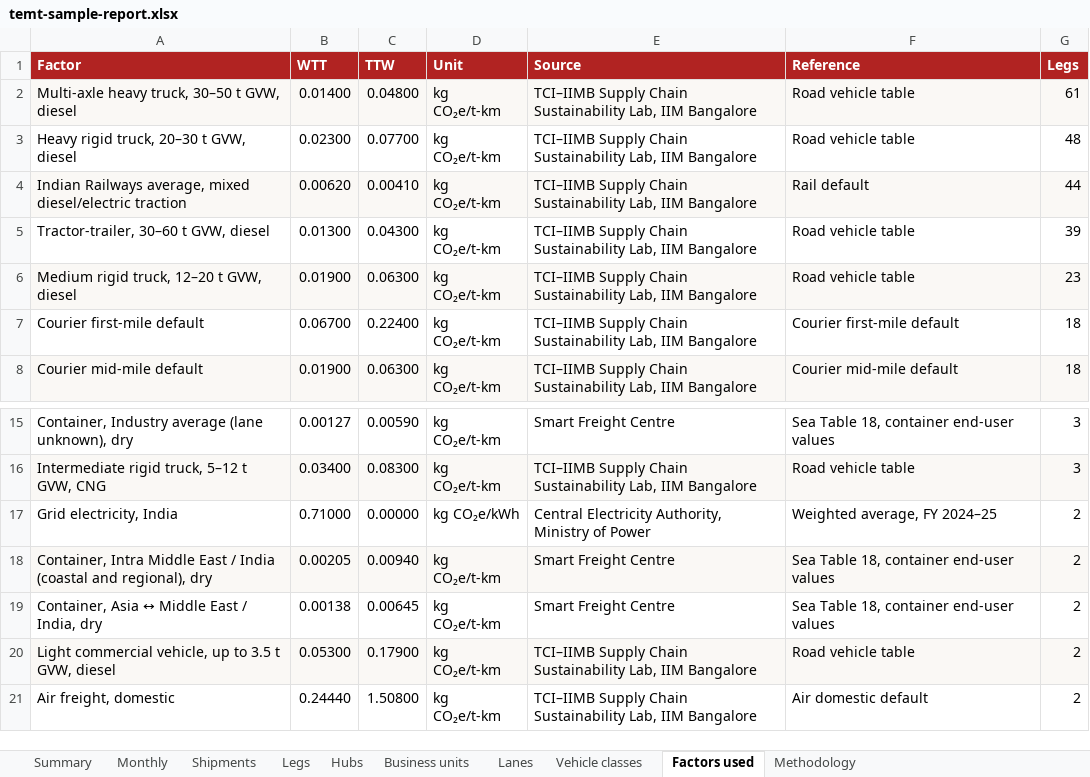
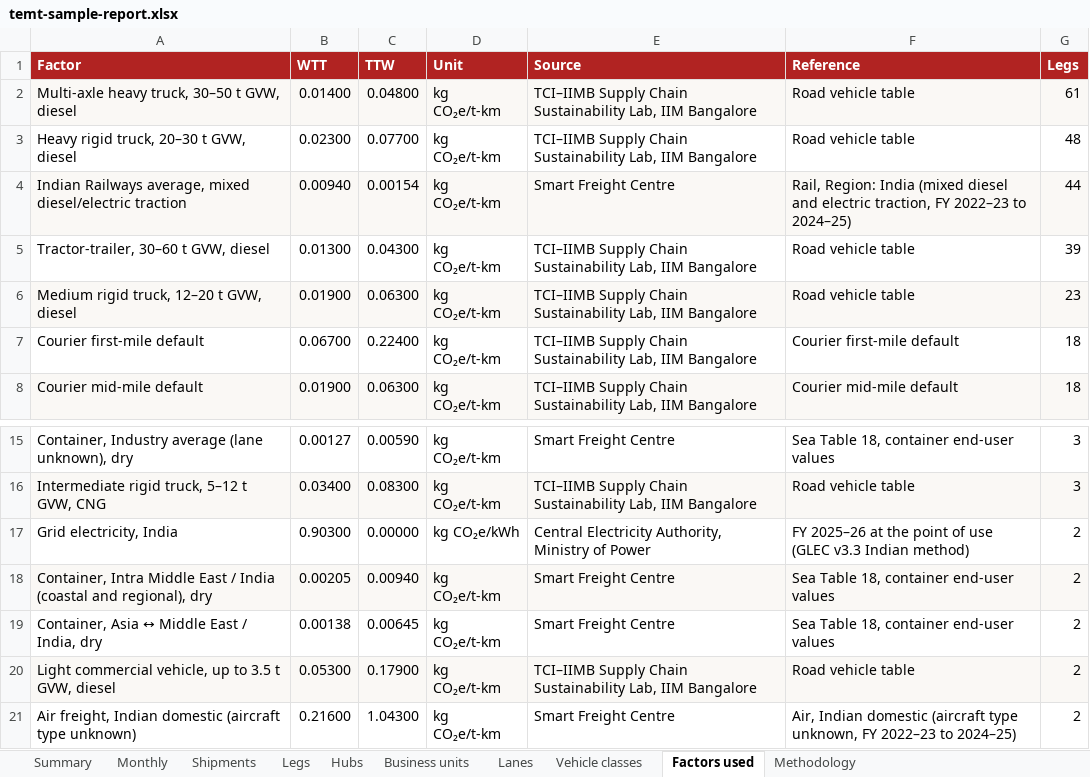
Before and after one commit to RS-010806/temt_iimb_sample, an Excel workbook: apps/web/public/downloads/temt-sample-report.xlsx, sheet Factors used, drawn as a sheet; only a part is shown, gaps mark what is left out; values as stored, in another font and other column widths than the file's, no borders; removed rows and columns are numbered as before the commit, all else as after; the diff names each change by its address in the sheet, - before the commit and + after, or states it on an @@ line.

```diff
--- a/apps/web/public/downloads/temt-sample-report.xlsx (sheet Factors used)
+++ b/apps/web/public/downloads/temt-sample-report.xlsx (sheet Factors used)
-B4 (WTT): 0.00620
+B4 (WTT): 0.00940
-C4 (TTW): 0.00410
+C4 (TTW): 0.00154
-E4 (Source): TCI–IIMB Supply Chain Sustainability Lab, IIM Bangalore
+E4 (Source): Smart Freight Centre
-F4 (Reference): Rail default
+F4 (Reference): Rail, Region: India (mixed diesel and electric traction, FY 2022–23 to 2024–25)
-B17 (WTT): 0.71000
+B17 (WTT): 0.90300
-F17 (Reference): Weighted average, FY 2024–25
+F17 (Reference): FY 2025–26 at the point of use (GLEC v3.3 Indian method)
-row 21: Air freight, domestic | 0.24440 | 1.50800 | kg CO₂e/t-km | TCI–IIMB Supply Chain Sustainability Lab, IIM Bangalore | Air domestic default | 2
+row 21: Air freight, Indian domestic (aircraft type unknown) | 0.21600 | 1.04300 | kg CO₂e/t-km | Smart Freight Centre | Air, Indian domestic (aircraft type unknown, FY 2022–23 to 2024–25) | 2
```
Also changed, not shown: sheet Legs, sheet Shipments, sheet Hubs, sheet Monthly, sheet Lanes, sheet Summary, 3 more sheets, apps/web/public/downloads/TEMT-air-template.xlsx, apps/web/public/downloads/TEMT-courier-template.xlsx, 28 other files.
